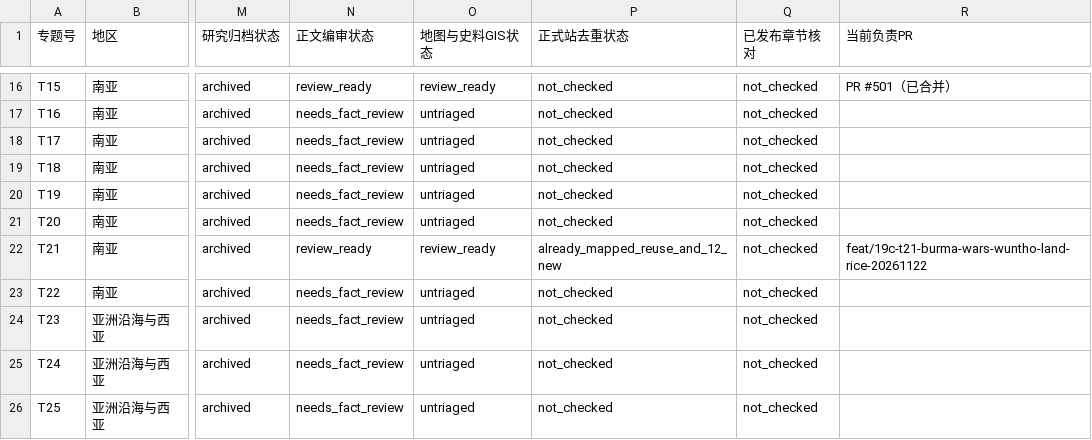
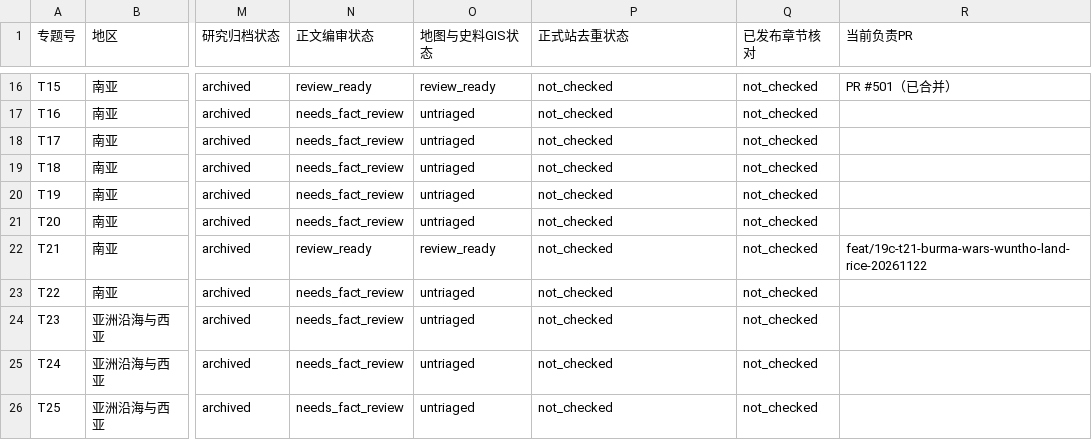
Before and after one commit to 1959124923wyz-sys/love-British-TV, a CSV file: research/19c/consolidated/TOPIC_WORKBOARD.csv, drawn as a sheet; only a part is shown, gaps mark what is left out; the diff names each change by its address in the sheet, - before the commit and + after, or states it on an @@ line.

Commit message:
fix(19c T21): use validated not_checked publication de-dup status pending release

```diff
--- a/research/19c/consolidated/TOPIC_WORKBOARD.csv
+++ b/research/19c/consolidated/TOPIC_WORKBOARD.csv
-P22 (正式站去重状态): already_mapped_reuse_and_12_new
+P22 (正式站去重状态): not_checked
```
